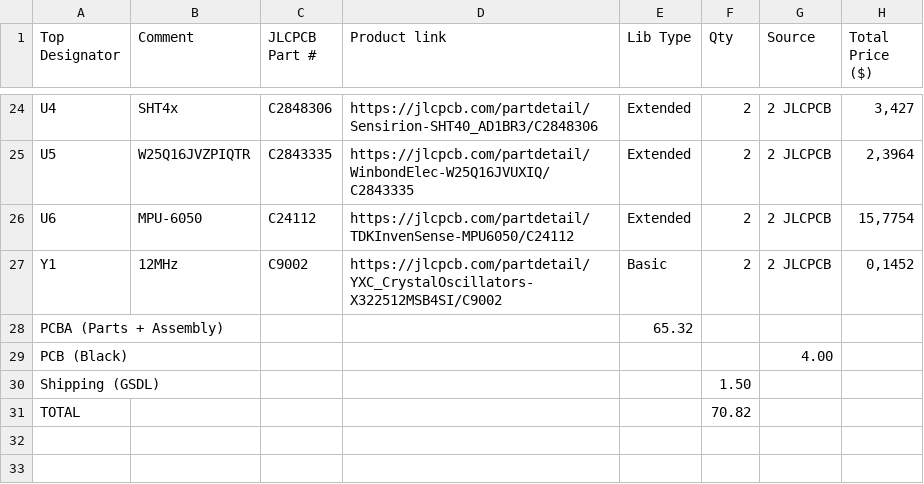
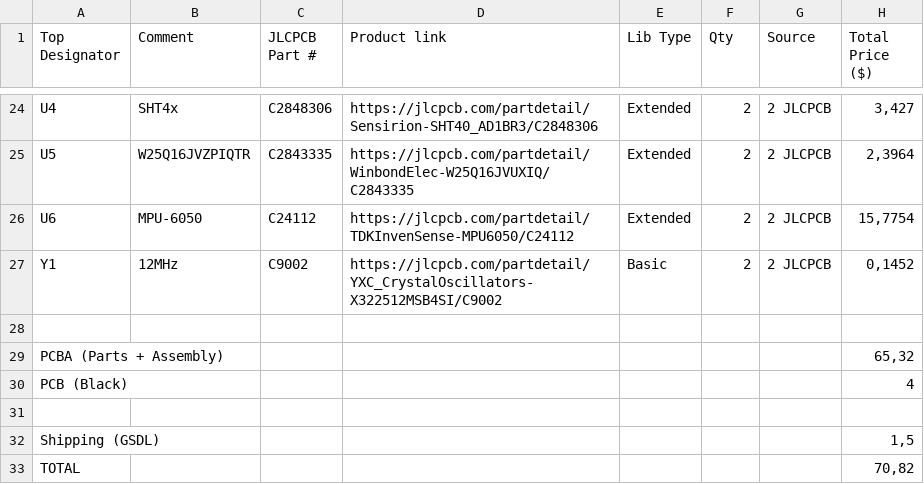
Before and after one commit to mavory/PicoFlip-X, a CSV file: BOM.csv, drawn as a sheet; only a part is shown, gaps mark what is left out.

Commit message:
Update BOM.csv with new components and formatting
The BOM.csv file was updated to include new entries and correct formatting issues.

```diff
--- a/BOM.csv
+++ b/BOM.csv
@@ -27,5 +27,7 @@ U6,MPU-6050,C24112,https://jlcpcb.com/partdetail/TDKInvenSense-MPU6050/C24112,Ex
 Y1,12MHz,C9002,https://jlcpcb.com/partdetail/YXC_CrystalOscillators-X322512MSB4SI/C9002,Basic,2,2 JLCPCB,"0,1452"
-"PCBA (Parts + Assembly)",,,,65.32
-"PCB (Black)",,,,,,4.00
-"Shipping (GSDL)",,,,,1.50
-"TOTAL",,,,,70.82
+,,,,,,,
+PCBA (Parts + Assembly),,,,,,,"65,32"
+PCB (Black),,,,,,,4
+,,,,,,,
+Shipping (GSDL),,,,,,,"1,5"
+TOTAL,,,,,,,"70,82"
```
